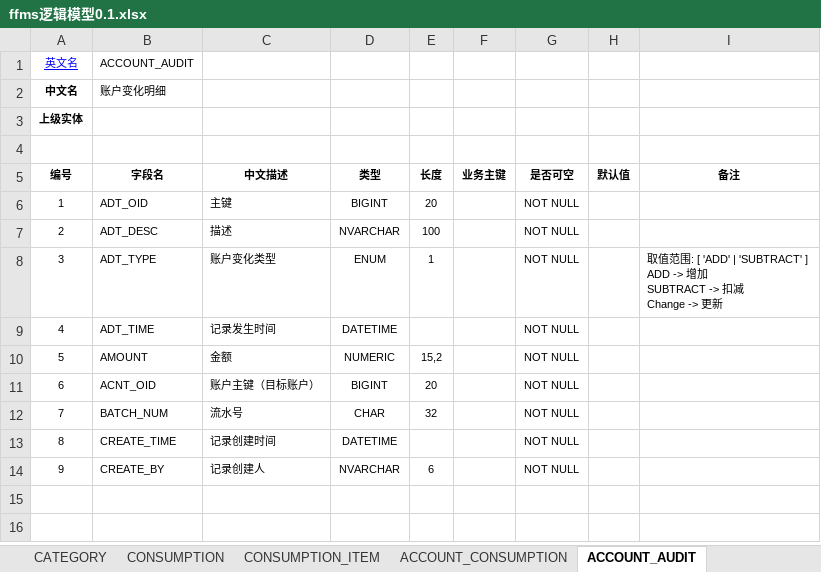
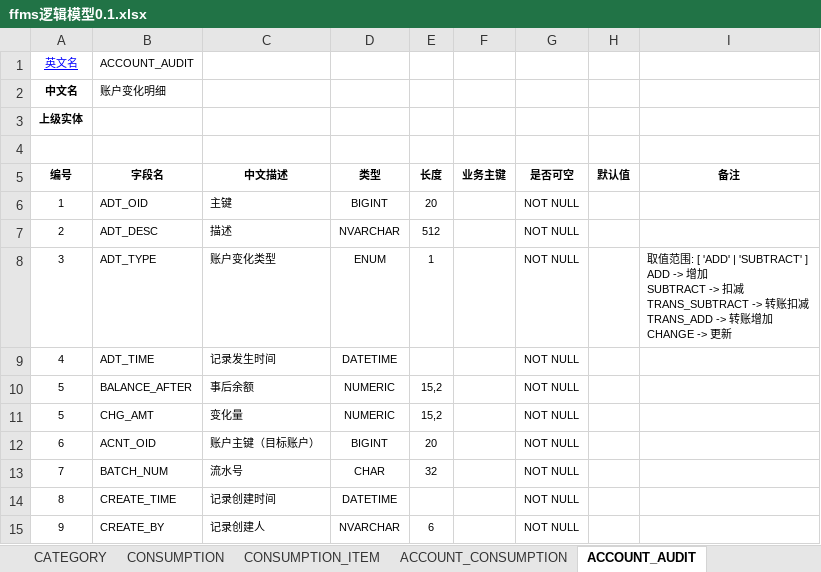
Before and after one commit to OuYangLiang/newffms2, an Excel workbook: document/ffms逻辑模型0.1.xlsx, sheet ACCOUNT_AUDIT, drawn as a sheet; values as stored, in another font and other column widths than the file's, no borders; addresses are those after the commit; ↵ is a line break in a cell; the diff names each change by its address in the sheet, - before the commit and + after, or states it on an @@ line.

```diff
--- a/document/ffms逻辑模型0.1.xlsx (sheet ACCOUNT_AUDIT)
+++ b/document/ffms逻辑模型0.1.xlsx (sheet ACCOUNT_AUDIT)
-E7 (长度): 100
+E7 (长度): 512
-I8 (备注): …减 ↵ Change -> 更…
+I8 (备注): …减 ↵ TRANS_SUBTRACT -> 转账扣减 ↵ TRANS_ADD -> 转账增加 ↵ CHANGE -> 更…
+row 10: 5 | BALANCE_AFTER | 事后余额 | NUMERIC | 15,2 |  | NOT NULL
-B11 (字段名): AMOUNT
+B11 (字段名): CHG_AMT
-C11 (中文描述): 金额
+C11 (中文描述): 变化量
```
Also changed, not shown: 9 other files.
